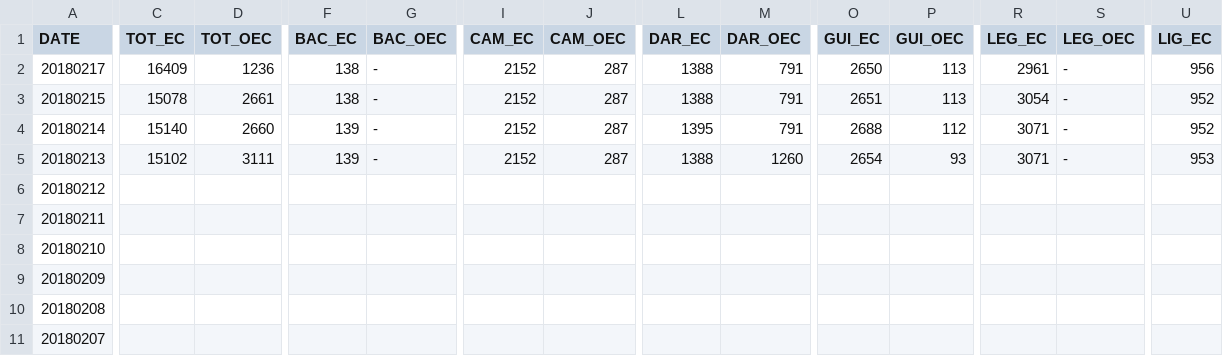
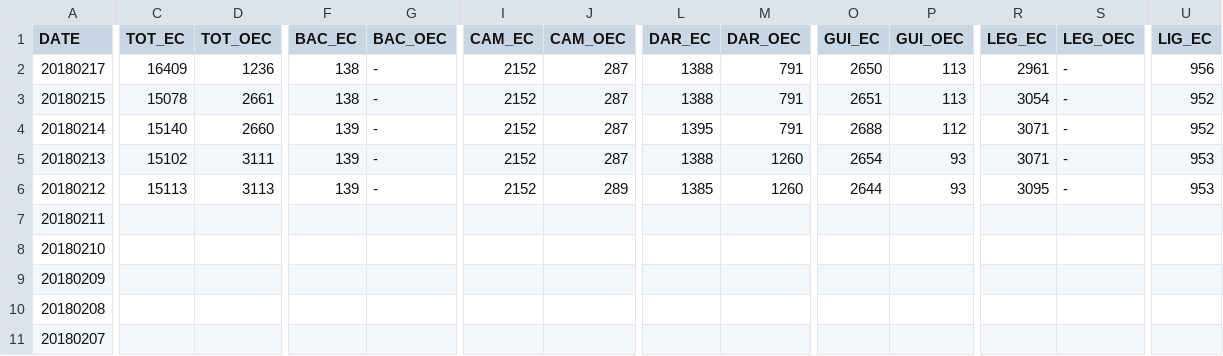
Before and after one commit to jmbangate/code4d, a CSV file: data/mayon/mayonevacaffectedfamperiod.csv, drawn as a sheet; only a part is shown, gaps mark what is left out; the diff covers the shown part only; the diff names each change by its address in the sheet, - before the commit and + after, or states it on an @@ line.

Commit message:
Update mayonevacaffectedfamperiod.csv

```diff
--- a/data/mayon/mayonevacaffectedfamperiod.csv
+++ b/data/mayon/mayonevacaffectedfamperiod.csv
-C6 (TOT_EC): (empty)
+C6 (TOT_EC): 15113
-D6 (TOT_OEC): (empty)
+D6 (TOT_OEC): 3113
-F6 (BAC_EC): (empty)
+F6 (BAC_EC): 139
-G6 (BAC_OEC): (empty)
+G6 (BAC_OEC): -
-I6 (CAM_EC): (empty)
+I6 (CAM_EC): 2152
-J6 (CAM_OEC): (empty)
+J6 (CAM_OEC): 289
-L6 (DAR_EC): (empty)
+L6 (DAR_EC): 1385
-M6 (DAR_OEC): (empty)
+M6 (DAR_OEC): 1260
-O6 (GUI_EC): (empty)
+O6 (GUI_EC): 2644
-P6 (GUI_OEC): (empty)
+P6 (GUI_OEC): 93
-R6 (LEG_EC): (empty)
+R6 (LEG_EC): 3095
-S6 (LEG_OEC): (empty)
+S6 (LEG_OEC): -
-U6 (LIG_EC): (empty)
+U6 (LIG_EC): 953
```
Also changed, not shown: 6 edited cells elsewhere in this file.
